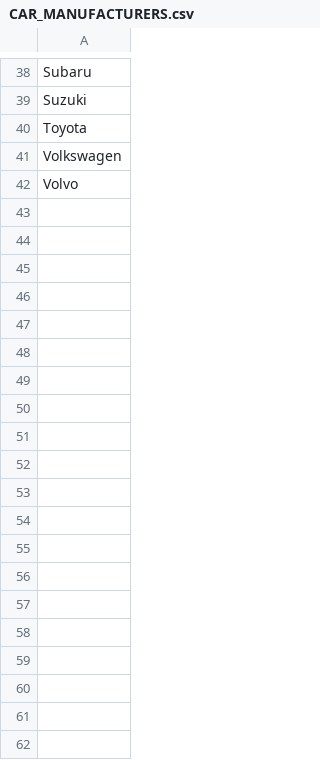
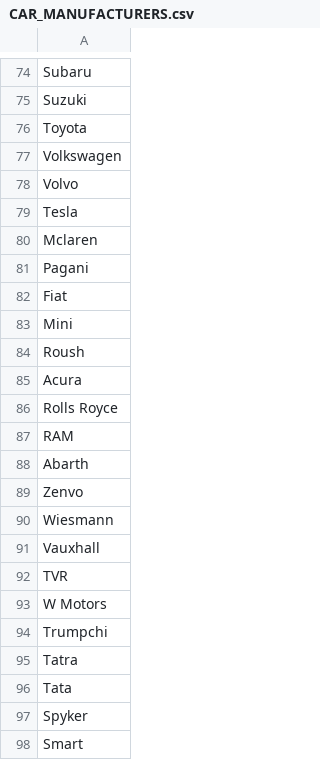
Before and after one commit to LexiCrush/database-preprocessing, a CSV file: nounbanks/CAR_MANUFACTURERS.csv, drawn as a sheet; only a part is shown, gaps mark what is left out; the diff covers the shown part only; the diff names each change by its address in the sheet, - before the commit and + after, or states it on an @@ line.

```diff
--- a/nounbanks/CAR_MANUFACTURERS.csv
+++ b/nounbanks/CAR_MANUFACTURERS.csv
+row 79: Tesla
+row 80: Mclaren
+row 81: Pagani
+row 82: Fiat
+row 83: Mini
+row 84: Roush
+row 85: Acura
+row 86: Rolls Royce
+row 87: RAM
+row 88: Abarth
+row 89: Zenvo
+row 90: Wiesmann
+row 91: Vauxhall
+row 92: TVR
+row 93: W Motors
+row 94: Trumpchi
+row 95: Tatra
+row 96: Tata
+row 97: Spyker
+row 98: Smart
```
Also changed, not shown: 77 added rows elsewhere in this file, nounbanks/FAST_FOOD.csv, nounbanks/FRUITS.csv, 45 other files.
